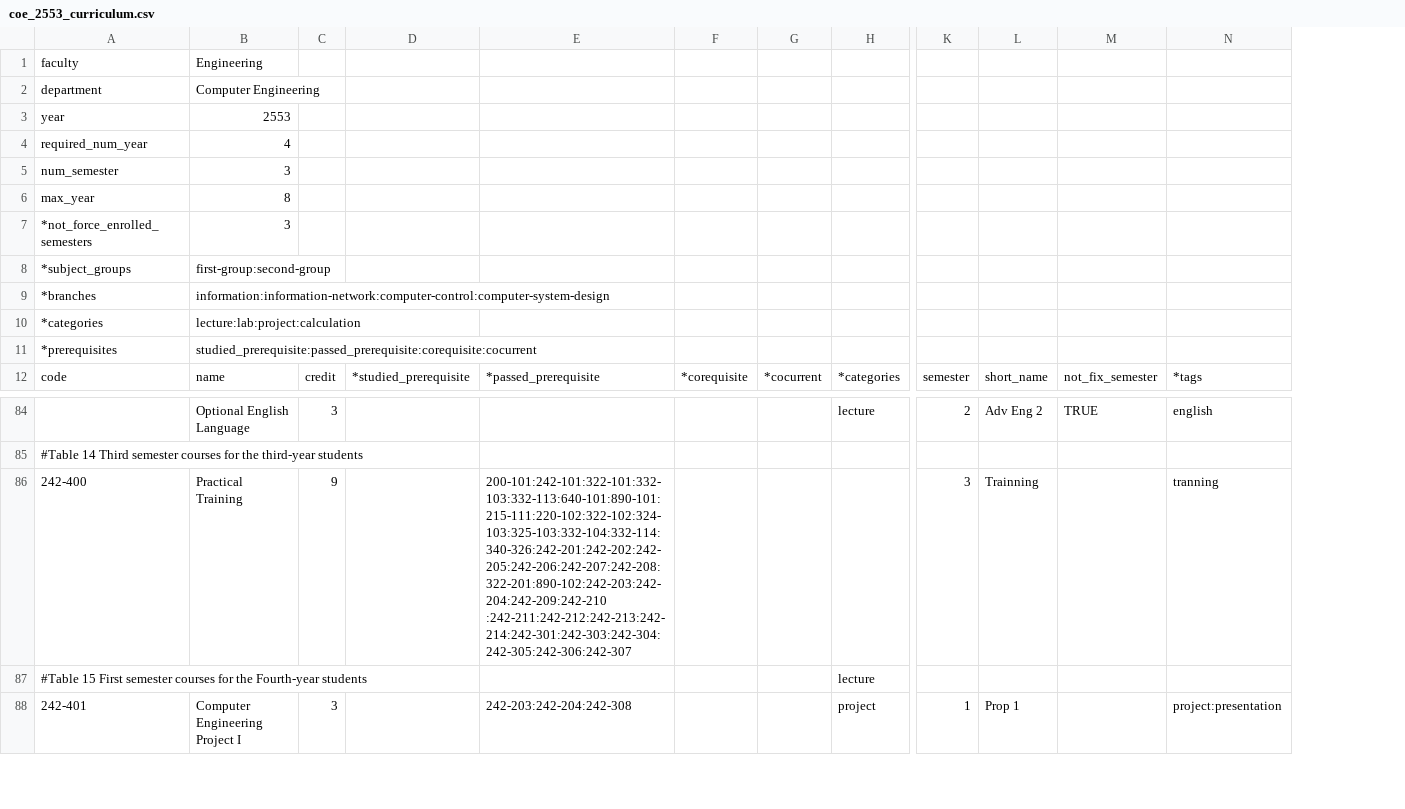
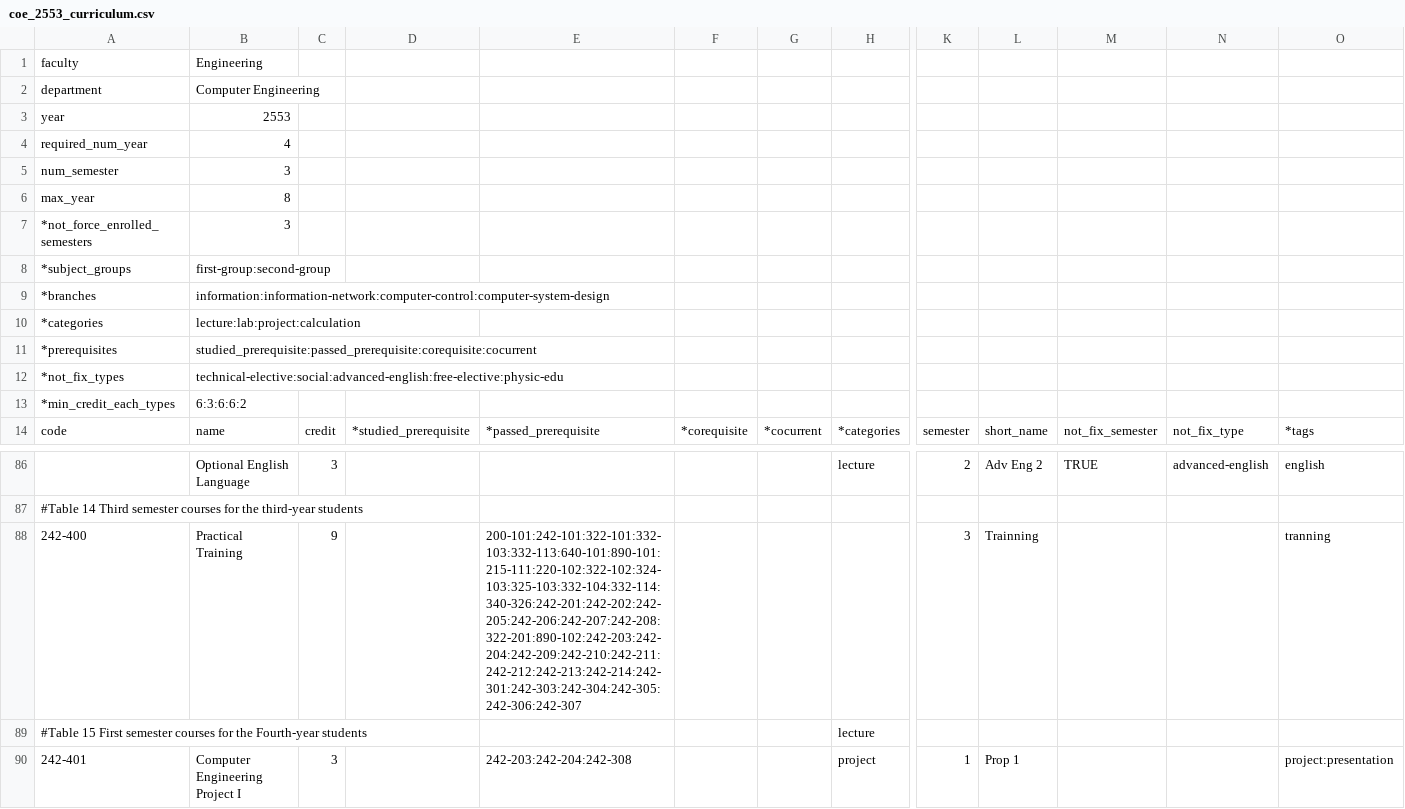
Before and after one commit to mildronize/R2ALS, a CSV file: data/coe_2553_curriculum.csv, drawn as a sheet; only a part is shown, gaps mark what is left out; addresses are those after the commit; rows hold the shown columns only; the diff names each change by its address in the sheet, - before the commit and + after, or states it on an @@ line.

```diff
--- a/data/coe_2553_curriculum.csv
+++ b/data/coe_2553_curriculum.csv
+column N, row 14: not_fix_type; row 86: advanced-english
+row 12: *not_fix_types | technical-elective:social:advanced-english:free-elective:physic-edu
+row 13: *min_credit_each_types | 6:3:6:6:2
-E88: 200-101:242-101:322-101:332-103:332-113:640-101:890-101:215-111:220-102:322-102:324-103:325-103:332-104:332-114:340-326:242-201:242-202:242-205:242-206:242-207:242-208:322-201:890-102:242-203:242-204:242-209:242-210 :242-211:242-212:242-213:242-214:242-301:242-303:242-304:242-305:242-306:242-307
+E88: 200-101:242-101:322-101:332-103:332-113:640-101:890-101:215-111:220-102:322-102:324-103:325-103:332-104:332-114:340-326:242-201:242-202:242-205:242-206:242-207:242-208:322-201:890-102:242-203:242-204:242-209:242-210:242-211:242-212:242-213:242-214:242-301:242-303:242-304:242-305:242-306:242-307
```
Also changed, not shown: 15 other files.
